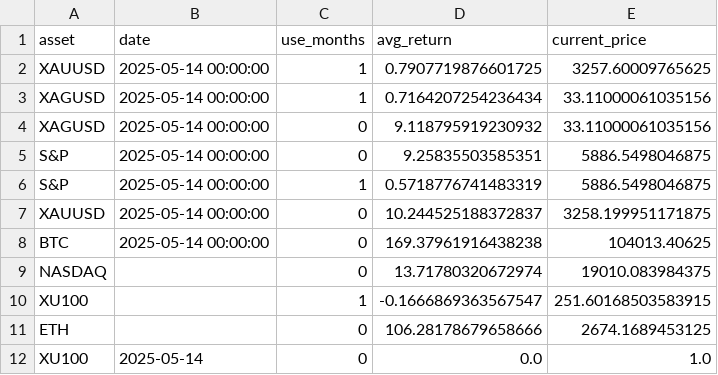
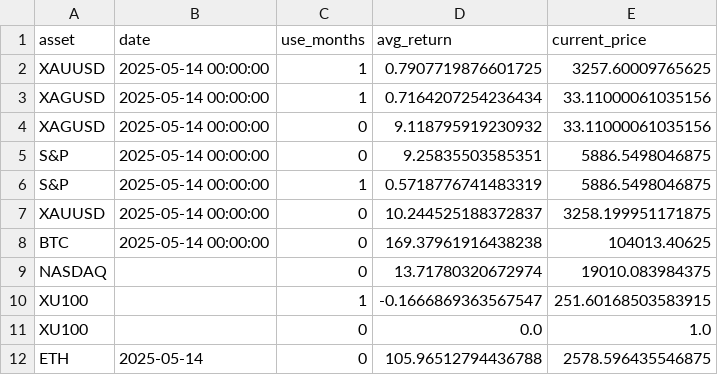
Before and after one commit to AlperKutay/RealEstateProjection, a CSV file: cached_returns.csv, drawn as a sheet.

```diff
--- a/cached_returns.csv
+++ b/cached_returns.csv
@@ -10,3 +10,3 @@ NASDAQ,,0,13.71780320672974,19010.083984375
 XU100,,1,-0.1666869363567547,251.60168503583915
-ETH,,0,106.28178679658666,2674.1689453125
-XU100,2025-05-14,0,0.0,1.0
+XU100,,0,0.0,1.0
+ETH,2025-05-14,0,105.96512794436788,2578.596435546875
```
Also changed, not shown: 3 other files.
